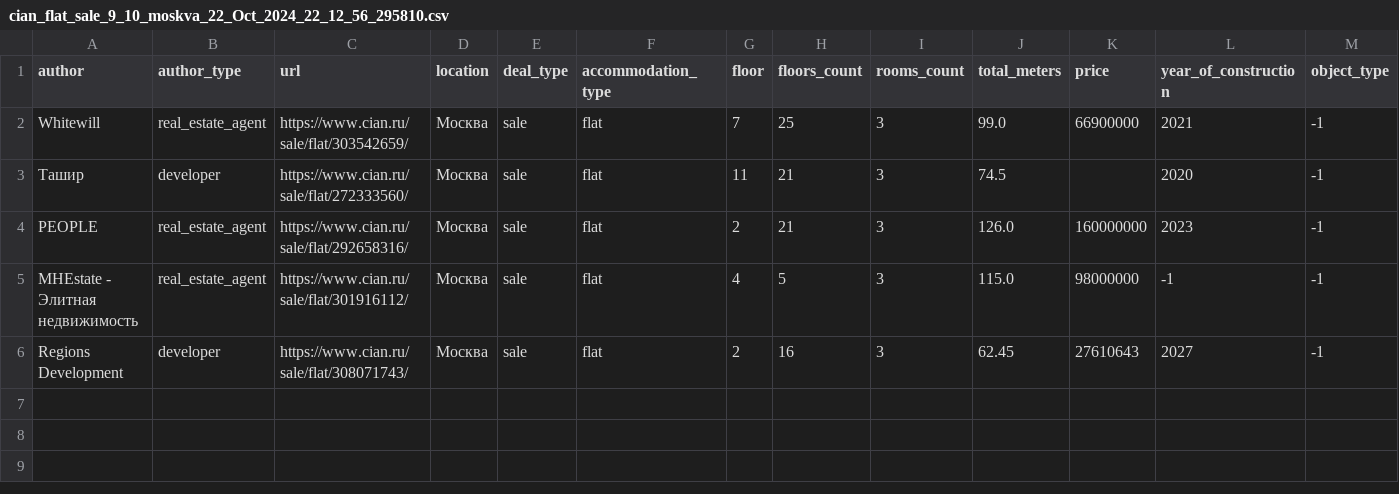
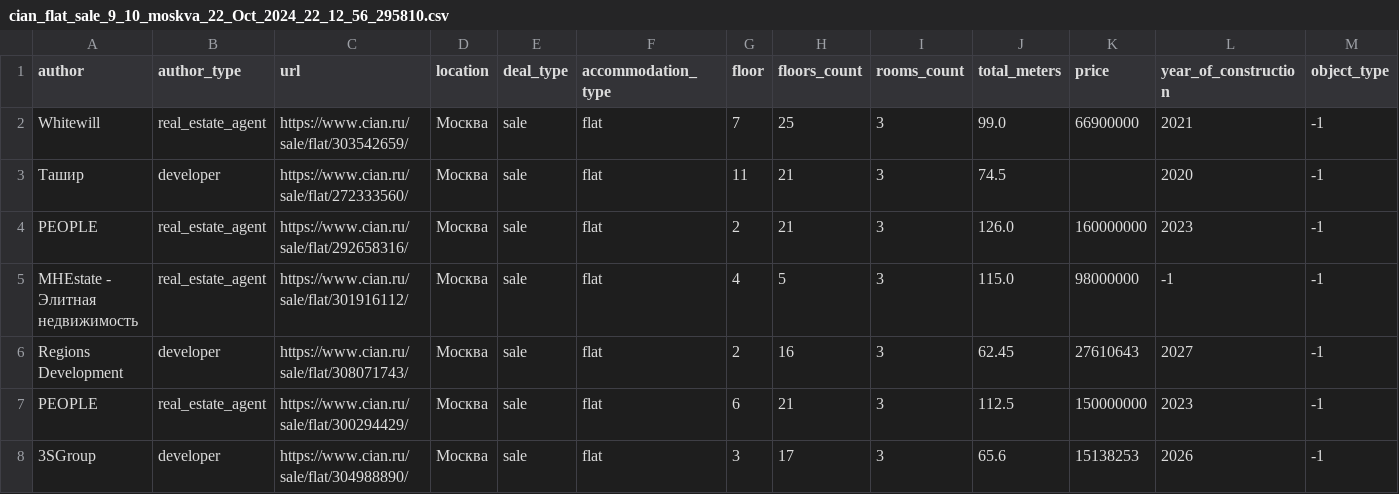
Before and after one commit to NEKROZZZZZZ/-, a CSV file: cian_flat_sale_9_10_moskva_22_Oct_2024_22_12_56_295810.csv, drawn as a sheet; only a part is shown; rows hold the shown columns only; the diff names each change by its address in the sheet, - before the commit and + after, or states it on an @@ line.

```diff
--- a/cian_flat_sale_9_10_moskva_22_Oct_2024_22_12_56_295810.csv
+++ b/cian_flat_sale_9_10_moskva_22_Oct_2024_22_12_56_295810.csv
+row 7: PEOPLE | real_estate_agent | https://www.cian.ru/sale/flat/300294429/ | Москва | sale | flat | 6 | 21 | 3 | 112.5 | 150000000 | 2023 | -1
+row 8: 3SGroup | developer | https://www.cian.ru/sale/flat/304988890/ | Москва | sale | flat | 3 | 17 | 3 | 65.6 | 15138253 | 2026 | -1
```
Also changed, not shown: 6 other files.
